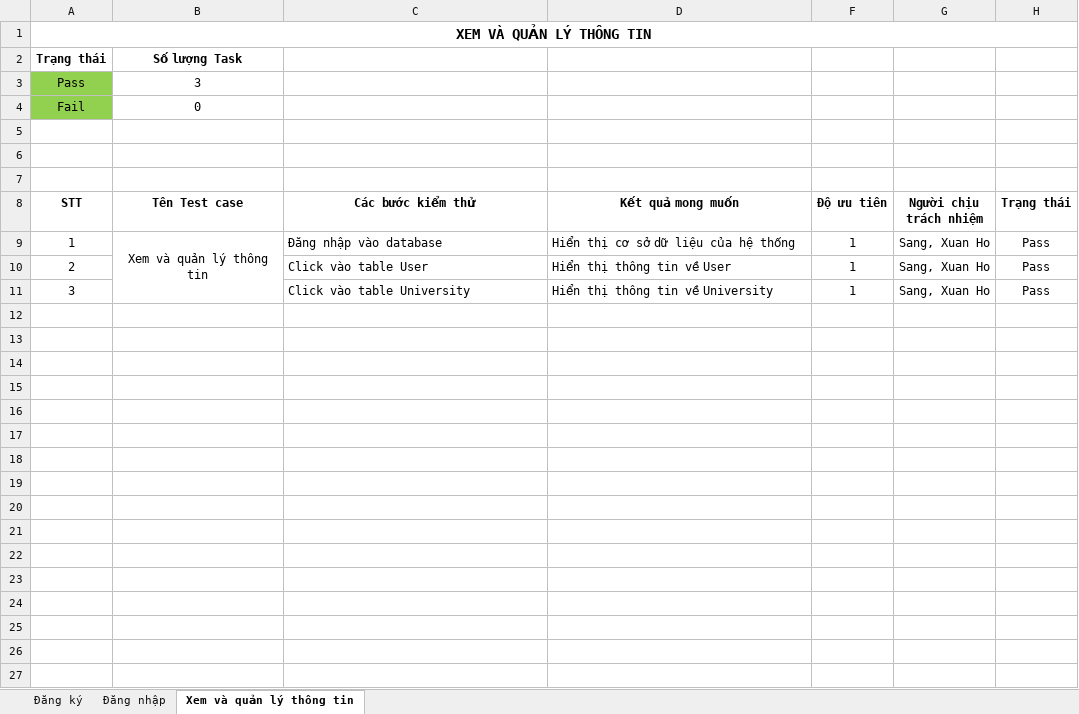
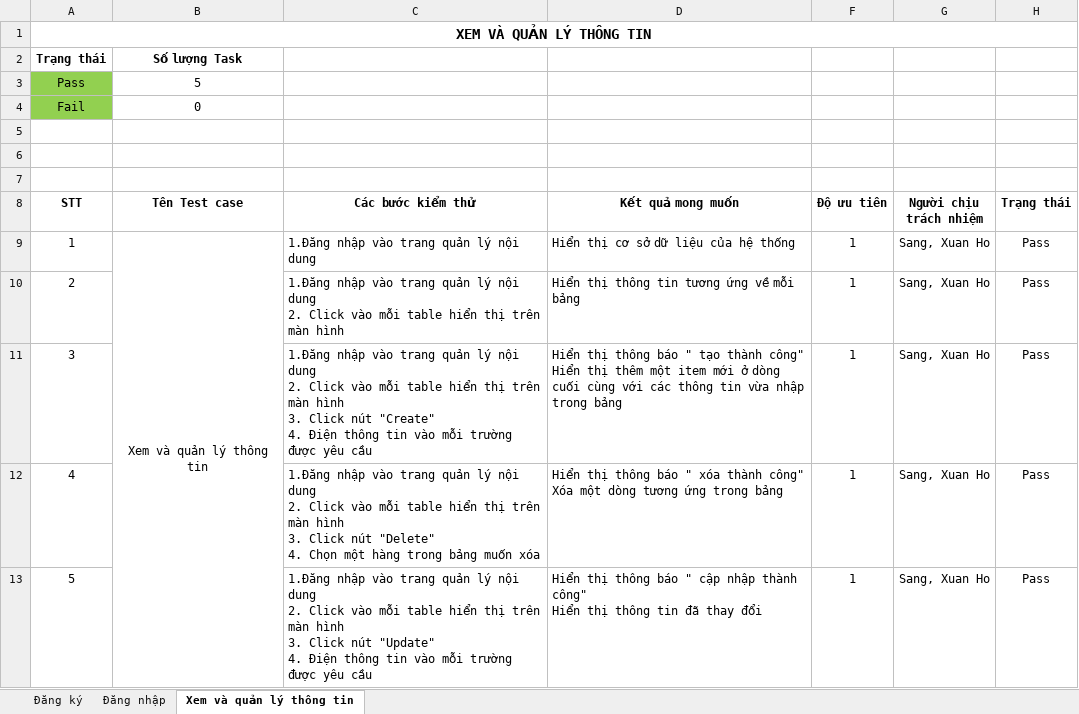
Before and after one commit to nvmt2/university-reviews-fe, an Excel workbook: document/4.Prpject Plan/Test Case/[URs] Test case_Sprint 1_v1.0.xlsx, sheet Xem và quản lý thông tin, drawn as a sheet; values as stored, in another font and other column widths than the file's, no borders; conditional formats not drawn; ↵ is a line break in a cell; the diff names each change by its address in the sheet, - before the commit and + after, or states it on an @@ line.

```diff
--- a/document/4.Prpject Plan/Test Case/[URs] Test case_Sprint 1_v1.0.xlsx (sheet Xem và quản lý thông tin)
+++ b/document/4.Prpject Plan/Test Case/[URs] Test case_Sprint 1_v1.0.xlsx (sheet Xem và quản lý thông tin)
-B3 (Tên Test case): 3
+B3 (Tên Test case): 5
-C9 (Các bước kiểm thử): Đăng nhập vào database
+C9 (Các bước kiểm thử): 1.Đăng nhập vào trang quản lý nội dung
-C10 (Các bước kiểm thử): Click vào table User
+C10 (Các bước kiểm thử): 1.Đăng nhập vào trang quản lý nội dung ↵ 2. Click vào mỗi table hiển thị trên màn hình
-D10 (Kết quả mong muốn): Hiển thị thông tin về User
+D10 (Kết quả mong muốn): Hiển thị thông tin tương ứng về mỗi bảng
-C11 (Các bước kiểm thử): Click vào table University
+C11 (Các bước kiểm thử): 1.Đăng nhập vào trang quản lý nội dung ↵ 2. Click vào mỗi table hiển thị trên màn hình ↵ 3. Click nút "Create" ↵ 4. Điện thông tin vào mỗi trường được yêu cầu
-D11 (Kết quả mong muốn): …thị thông tin về University
+D11 (Kết quả mong muốn): …thị thông báo " tạo thành công" ↵ Hiển thị thêm một item mới ở dòng cuối cùng với các thông tin vừa nhập trong bảng
+row 12: 4 |  | 1.Đăng nhập vào trang quản lý nội dung ↵ 2. Click vào mỗi table hiển thị trên màn hình ↵ 3. Click nút "Delete" ↵ 4. Chọn một hàng trong bảng muốn xóa | Hiển thị thông báo " xóa thành công" ↵ Xóa một dòng tương ứng trong bảng | 1 | Sang, Xuan Ho | Pass
+row 13: 5 |  | 1.Đăng nhập vào trang quản lý nội dung ↵ 2. Click vào mỗi table hiển thị trên màn hình ↵ 3. Click nút "Update" ↵ 4. Điện thông tin vào mỗi trường được yêu cầu | Hiển thị thông báo " cập nhập thành công" ↵ Hiển thị thông tin đã thay đổi | 1 | Sang, Xuan Ho | Pass
```
Also changed, not shown: sheet Đăng nhập, sheet Đăng ký, document/4.Prpject Plan/Test Case/[URs] Test case_Sprint 2_v1.0.xlsx, document/4.Prpject Plan/Test Case/[URs] Test case_Sprint 3_v1.0.xlsx, 1 other file.
